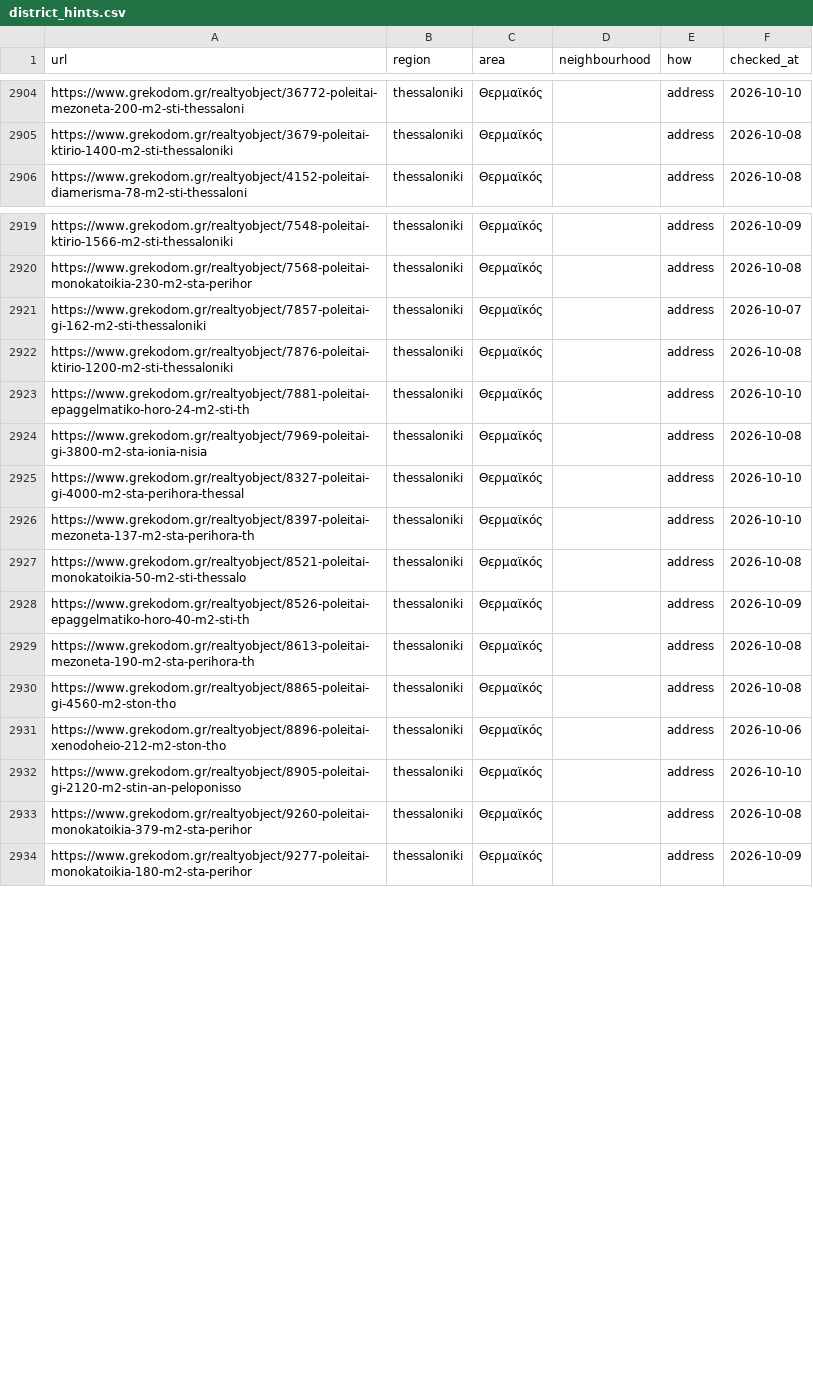
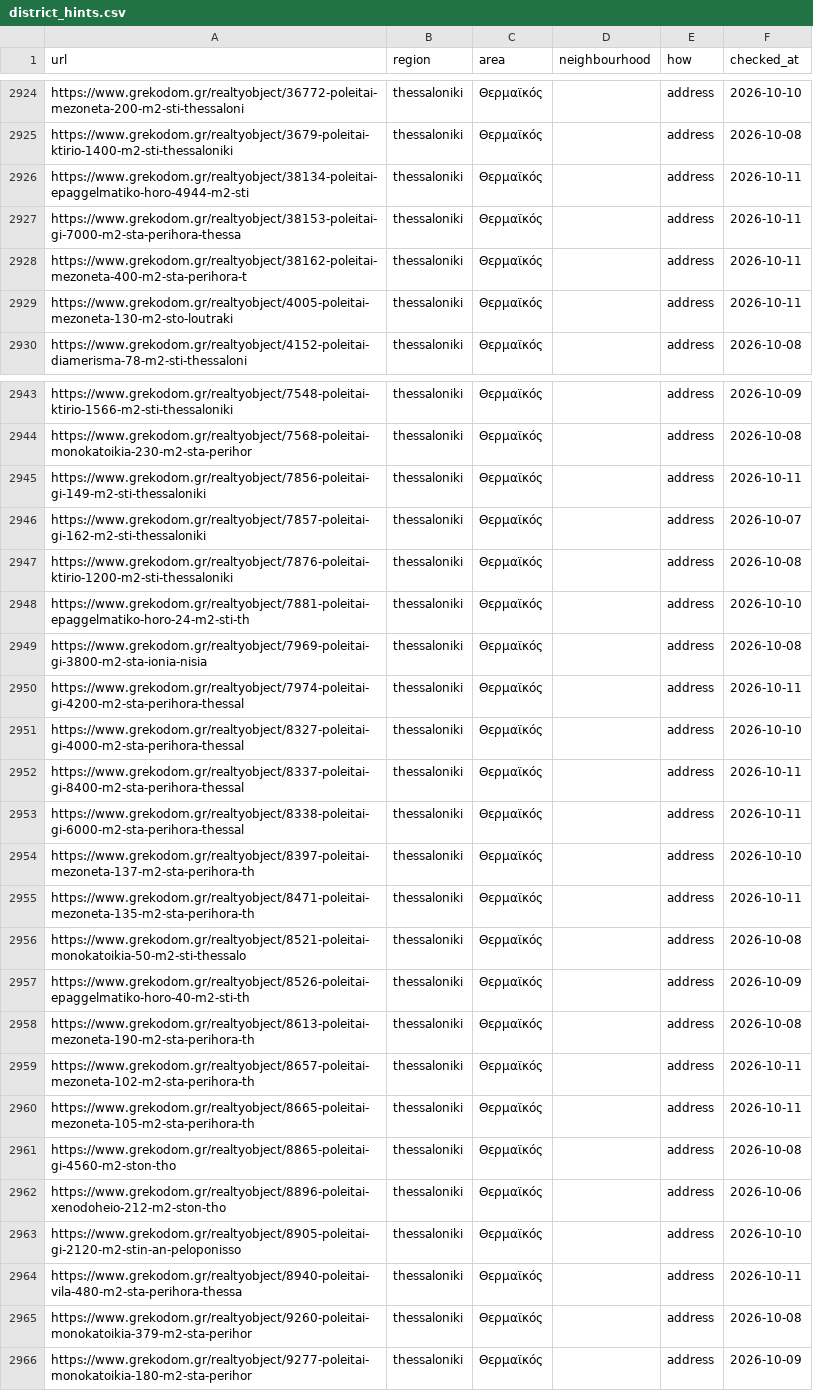
Before and after one commit to jenyshir-eng/Greece-real-estate, a CSV file: data/listings/district_hints.csv, drawn as a sheet; only a part is shown, gaps mark what is left out; the diff covers the shown part only; the diff names each change by its address in the sheet, - before the commit and + after, or states it on an @@ line.

Commit message:
Update 2026-10-11 09:28 (Thessaloniki): 324 new listings

```diff
--- a/data/listings/district_hints.csv
+++ b/data/listings/district_hints.csv
+row 2926: https://www.grekodom.gr/realtyobject/38134-poleitai-epaggelmatiko-horo-4944-m2-sti | thessaloniki | Θερμαϊκός |  | address | 2026-10-11
+row 2927: https://www.grekodom.gr/realtyobject/38153-poleitai-gi-7000-m2-sta-perihora-thessa | thessaloniki | Θερμαϊκός |  | address | 2026-10-11
+row 2928: https://www.grekodom.gr/realtyobject/38162-poleitai-mezoneta-400-m2-sta-perihora-t | thessaloniki | Θερμαϊκός |  | address | 2026-10-11
+row 2929: https://www.grekodom.gr/realtyobject/4005-poleitai-mezoneta-130-m2-sto-loutraki | thessaloniki | Θερμαϊκός |  | address | 2026-10-11
+row 2945: https://www.grekodom.gr/realtyobject/7856-poleitai-gi-149-m2-sti-thessaloniki | thessaloniki | Θερμαϊκός |  | address | 2026-10-11
+row 2950: https://www.grekodom.gr/realtyobject/7974-poleitai-gi-4200-m2-sta-perihora-thessal | thessaloniki | Θερμαϊκός |  | address | 2026-10-11
+row 2952: https://www.grekodom.gr/realtyobject/8337-poleitai-gi-8400-m2-sta-perihora-thessal | thessaloniki | Θερμαϊκός |  | address | 2026-10-11
+row 2953: https://www.grekodom.gr/realtyobject/8338-poleitai-gi-6000-m2-sta-perihora-thessal | thessaloniki | Θερμαϊκός |  | address | 2026-10-11
+row 2955: https://www.grekodom.gr/realtyobject/8471-poleitai-mezoneta-135-m2-sta-perihora-th | thessaloniki | Θερμαϊκός |  | address | 2026-10-11
+row 2959: https://www.grekodom.gr/realtyobject/8657-poleitai-mezoneta-102-m2-sta-perihora-th | thessaloniki | Θερμαϊκός |  | address | 2026-10-11
+row 2960: https://www.grekodom.gr/realtyobject/8665-poleitai-mezoneta-105-m2-sta-perihora-th | thessaloniki | Θερμαϊκός |  | address | 2026-10-11
+row 2964: https://www.grekodom.gr/realtyobject/8940-poleitai-vila-480-m2-sta-perihora-thessa | thessaloniki | Θερμαϊκός |  | address | 2026-10-11
```
Also changed, not shown: 20 added rows and 7 edited cells elsewhere in this file, data/listings/collect_report.csv, data/listings/listings_telegram.csv, 13 other files.
